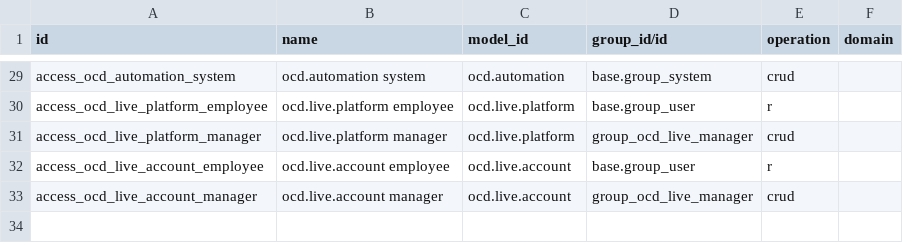
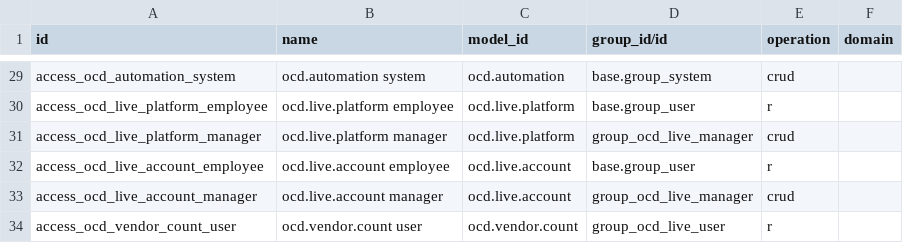
Before and after one commit to montaigne22/projet_ocd, a CSV file: ocd_live/security/ir.access.csv, drawn as a sheet; only a part is shown, gaps mark what is left out.

```diff
--- a/ocd_live/security/ir.access.csv
+++ b/ocd_live/security/ir.access.csv
@@ -33 +33,2 @@ access_ocd_live_account_employee,ocd.live.account employee,ocd.live.account,base
 access_ocd_live_account_manager,ocd.live.account manager,ocd.live.account,group_ocd_live_manager,crud,
+access_ocd_vendor_count_user,ocd.vendor.count user,ocd.vendor.count,group_ocd_live_user,r,
```
Also changed, not shown: 53 other files.
